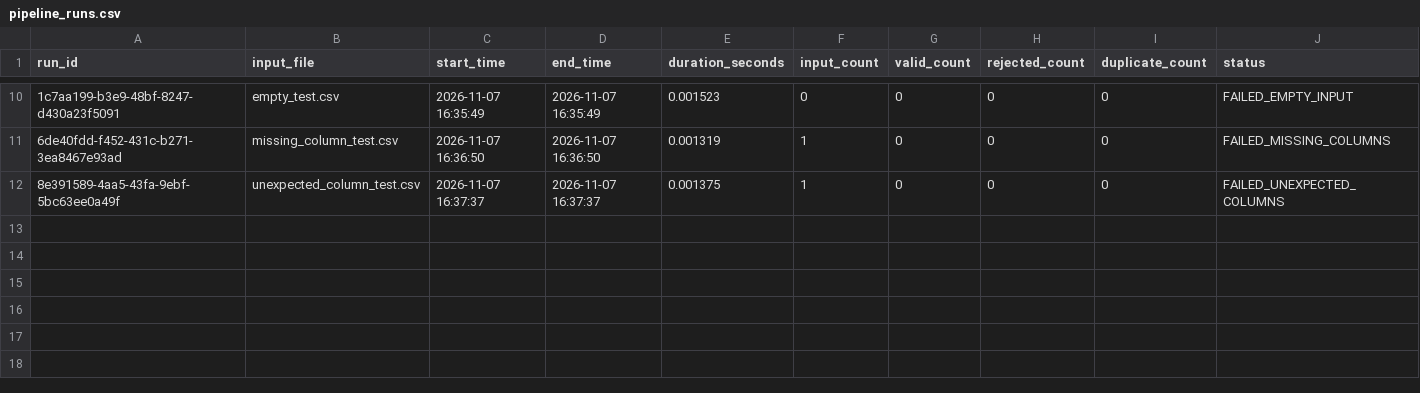
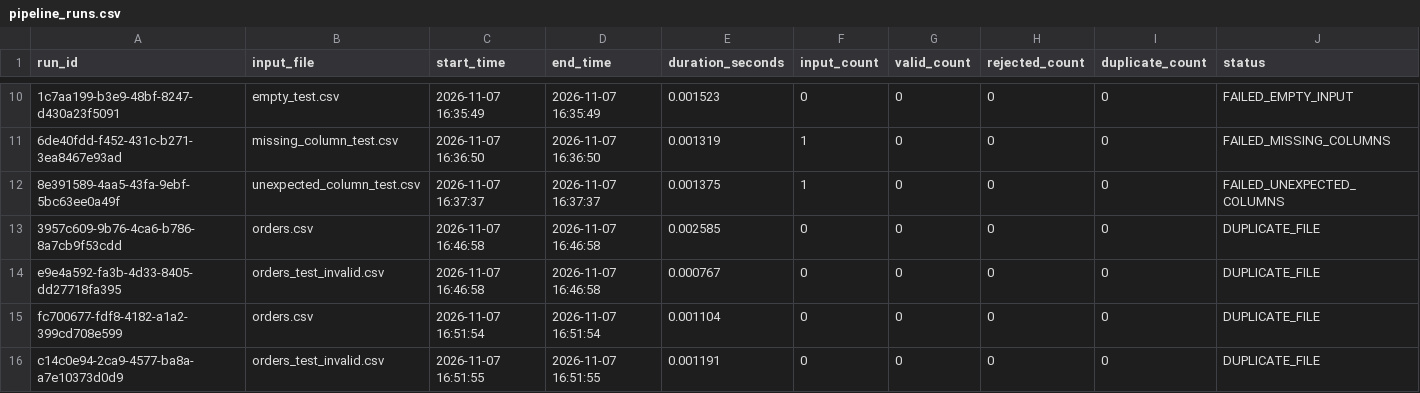
Before and after one commit to Prachi21132/yotta-orders-pipeline, a CSV file: data/metadata/pipeline_runs.csv, drawn as a sheet; only a part is shown, gaps mark what is left out; the diff names each change by its address in the sheet, - before the commit and + after, or states it on an @@ line.

Commit message:
Optimize partition duplicate checking

```diff
--- a/data/metadata/pipeline_runs.csv
+++ b/data/metadata/pipeline_runs.csv
+row 13: 3957c609-9b76-4ca6-b786-8a7cb9f53cdd | orders.csv | 2026-11-07 16:46:58 | 2026-11-07 16:46:58 | 0.002585 | 0 | 0 | 0 | 0 | DUPLICATE_FILE
+row 14: e9e4a592-fa3b-4d33-8405-dd27718fa395 | orders_test_invalid.csv | 2026-11-07 16:46:58 | 2026-11-07 16:46:58 | 0.000767 | 0 | 0 | 0 | 0 | DUPLICATE_FILE
+row 15: fc700677-fdf8-4182-a1a2-399cd708e599 | orders.csv | 2026-11-07 16:51:54 | 2026-11-07 16:51:54 | 0.001104 | 0 | 0 | 0 | 0 | DUPLICATE_FILE
+row 16: c14c0e94-2ca9-4577-ba8a-a7e10373d0d9 | orders_test_invalid.csv | 2026-11-07 16:51:55 | 2026-11-07 16:51:55 | 0.001191 | 0 | 0 | 0 | 0 | DUPLICATE_FILE
```
Also changed, not shown: 1 other file.
